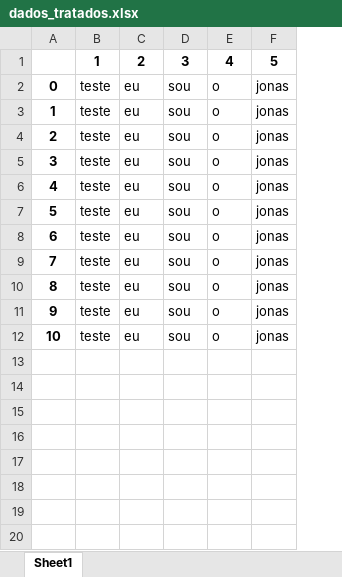
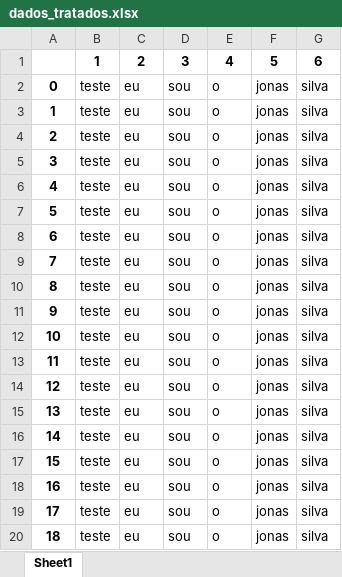
Before and after one commit to Marins14/Automation-Python, an Excel workbook: python-email/dados/dados_tratados.xlsx, sheet Sheet1, drawn as a sheet; values as stored, in another font and other column widths than the file's, no borders; the diff names each change by its address in the sheet, - before the commit and + after, or states it on an @@ line.

```diff
--- a/python-email/dados/dados_tratados.xlsx (sheet Sheet1)
+++ b/python-email/dados/dados_tratados.xlsx (sheet Sheet1)
+column G, rows 1-12: 6 | silva | silva | silva | silva | silva | silva | silva | silva | silva | silva | silva
+row 13: 11 | teste | eu | sou | o | jonas | silva
+row 14: 12 | teste | eu | sou | o | jonas | silva
+row 15: 13 | teste | eu | sou | o | jonas | silva
+row 16: 14 | teste | eu | sou | o | jonas | silva
+row 17: 15 | teste | eu | sou | o | jonas | silva
+row 18: 16 | teste | eu | sou | o | jonas | silva
+row 19: 17 | teste | eu | sou | o | jonas | silva
+row 20: 18 | teste | eu | sou | o | jonas | silva
```
Also changed, not shown: python-email/dados/dados.xlsx, 2 other files.
